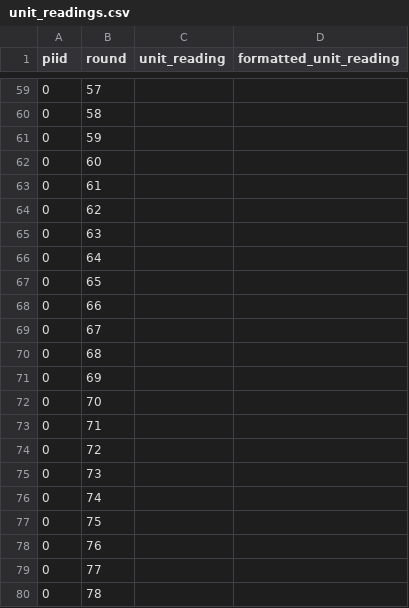
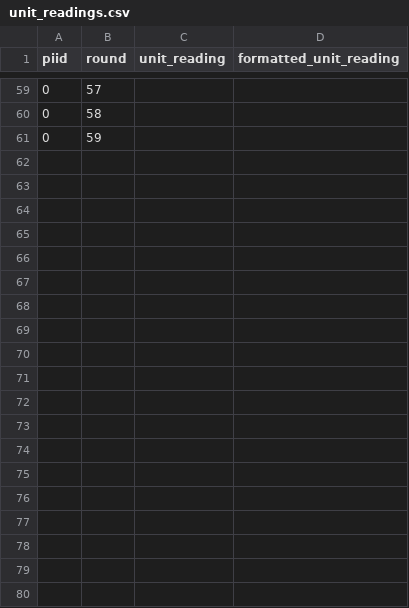
Before and after one commit to atbarker/Artifice, a CSV file: scripts/benchmarks/baseline_write/unit_readings.csv, drawn as a sheet; only a part is shown, gaps mark what is left out; the diff covers the shown part only; the diff names each change by its address in the sheet, - before the commit and + after, or states it on an @@ line.

```diff
--- a/scripts/benchmarks/baseline_write/unit_readings.csv
+++ b/scripts/benchmarks/baseline_write/unit_readings.csv
-row 62: 0 | 60
-row 63: 0 | 61
-row 64: 0 | 62
-row 65: 0 | 63
-row 66: 0 | 64
-row 67: 0 | 65
-row 68: 0 | 66
-row 69: 0 | 67
-row 70: 0 | 68
-row 71: 0 | 69
-row 72: 0 | 70
-row 73: 0 | 71
-row 74: 0 | 72
-row 75: 0 | 73
-row 76: 0 | 74
-row 77: 0 | 75
-row 78: 0 | 76
-row 79: 0 | 77
-row 80: 0 | 78
```
Also changed, not shown: 55 removed rows elsewhere in this file, scripts/benchmarks/aont_read/readings.csv, scripts/benchmarks/aont_read/rounds.csv, 33 other files.
